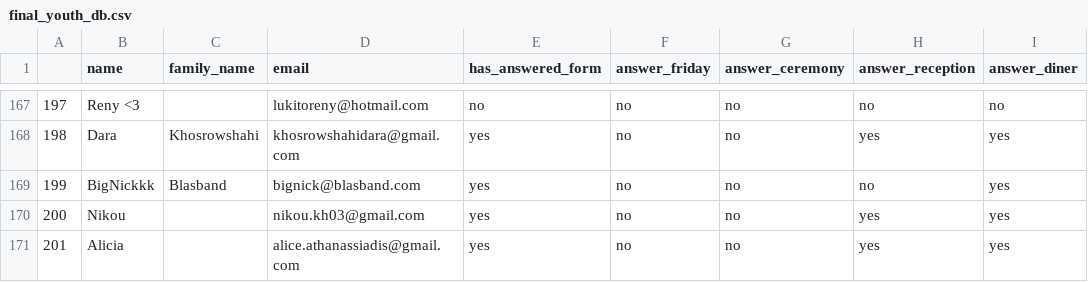
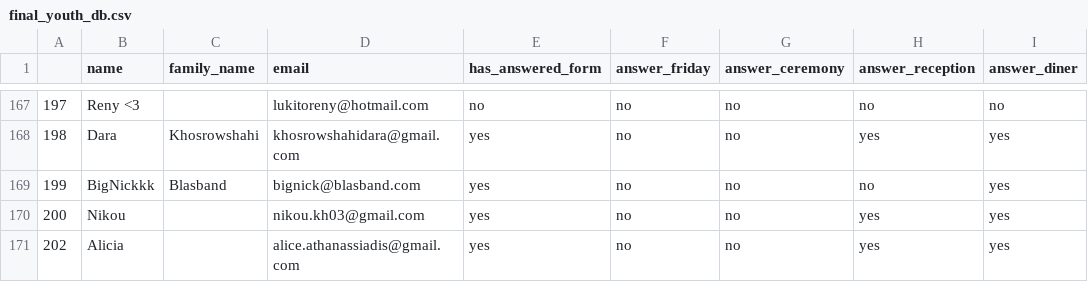
Before and after one commit to mat2m10/mavia, a CSV file: notebooks/final_youth_db.csv, drawn as a sheet; only a part is shown, gaps mark what is left out.

```diff
--- a/notebooks/final_youth_db.csv
+++ b/notebooks/final_youth_db.csv
@@ -170,2 +170,2 @@
 200,Nikou,,nikou.kh03@gmail.com,yes,no,no,yes,yes
-201,Alicia,,alice.athanassiadis@gmail.com,yes,no,no,yes,yes
+202,Alicia,,alice.athanassiadis@gmail.com,yes,no,no,yes,yes
```
Also changed, not shown: notebooks/final_parents_db.csv, notebooks/not_shared.csv, 1 other file.
